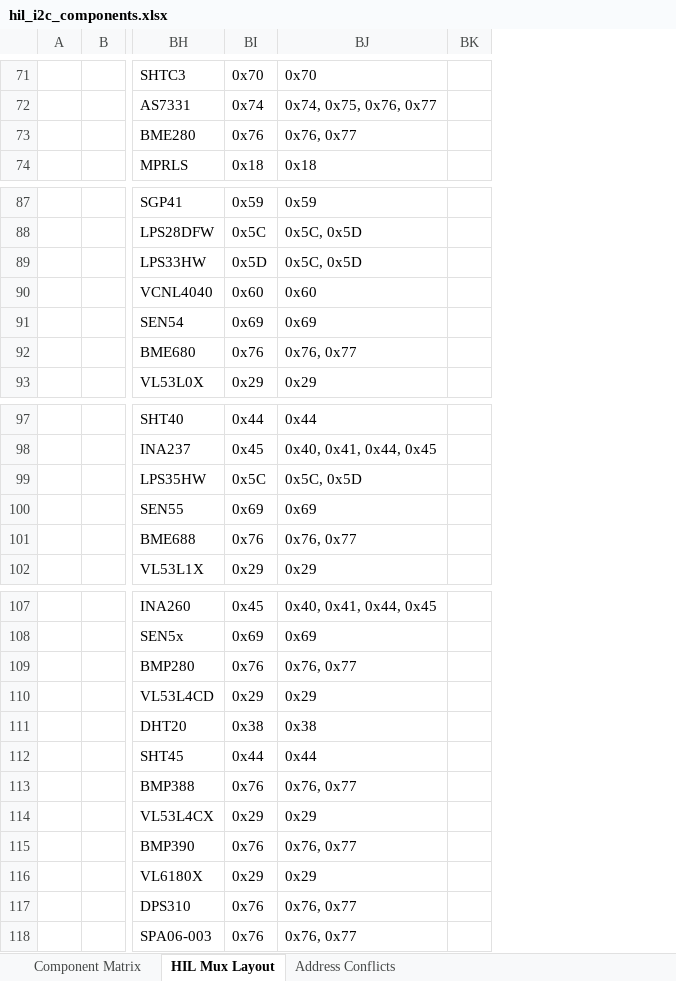
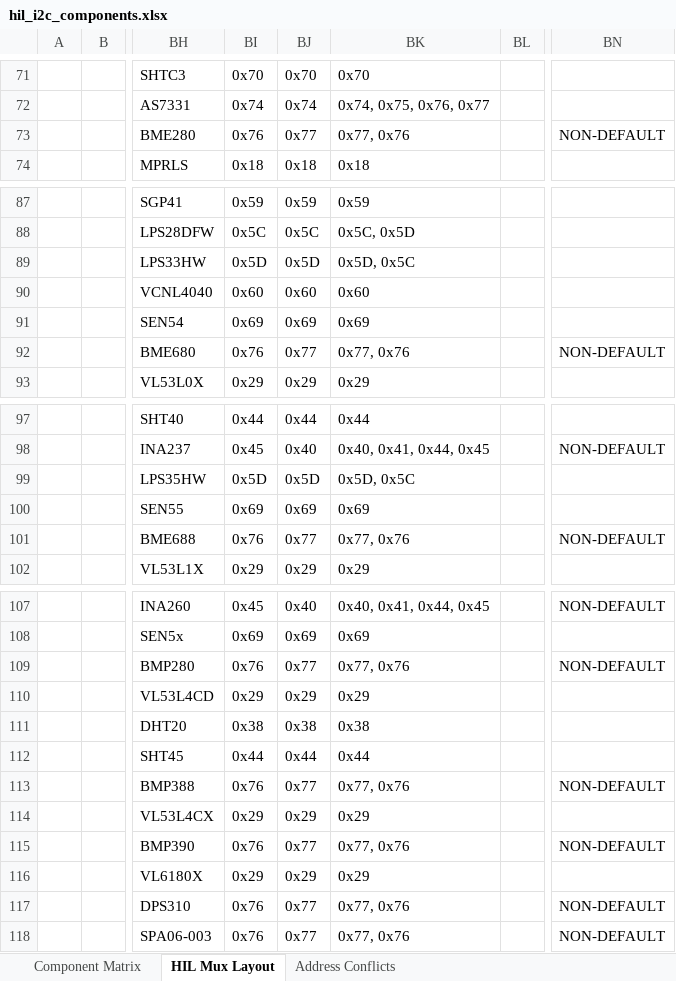
Before and after one commit to tyeth/Wippersnapper_Components, an Excel workbook: hil_i2c_components.xlsx, sheet HIL Mux Layout, drawn as a sheet; only a part is shown, gaps mark what is left out; values as stored, in another font and other column widths than the file's, no cell formats; addresses are those after the commit; the diff covers the shown part only; the diff names each change by its address in the sheet, - before the commit and + after, or states it on an @@ line.

Commit message:
default-addresses considered from https://github.com/adafruit/Wippersnapper_Components/tree/offline-mode/components/i2c

```diff
--- a/hil_i2c_components.xlsx (sheet HIL Mux Layout)
+++ b/hil_i2c_components.xlsx (sheet HIL Mux Layout)
+column BJ, rows 71-74: 0x70 | 0x74 | 0x77 | 0x18; rows 87-93: 0x59 | 0x5C | 0x5D | 0x60 | 0x69 | 0x77 | 0x29; rows 97-102: 0x44 | 0x40 | 0x5D | 0x69 | 0x77 | 0x29; rows 107-118: 0x40 | 0x69 | 0x77 | 0x29 | 0x38 | 0x44 | 0x77 | 0x29 | 0x77 | 0x29 | 0x77 | 0x77
+column BN, row 73: NON-DEFAULT; row 92: NON-DEFAULT; rows 98-101: NON-DEFAULT |  |  | NON-DEFAULT; rows 107-118: NON-DEFAULT |  | NON-DEFAULT |  |  |  | NON-DEFAULT |  | NON-DEFAULT |  | NON-DEFAULT | NON-DEFAULT
-BK73: 0x76, 0x77
+BK73: 0x77, 0x76
-BK89: 0x5C, 0x5D
+BK89: 0x5D, 0x5C
-BK92: 0x76, 0x77
+BK92: 0x77, 0x76
-BI99: 0x5C
+BI99: 0x5D
-BK99: 0x5C, 0x5D
+BK99: 0x5D, 0x5C
-BK101: 0x76, 0x77
+BK101: 0x77, 0x76
-BK109: 0x76, 0x77
+BK109: 0x77, 0x76
-BK113: 0x76, 0x77
+BK113: 0x77, 0x76
-BK115: 0x76, 0x77
+BK115: 0x77, 0x76
-BK117:BK118: 0x76, 0x77
+BK117:BK118: 0x77, 0x76
```
Also changed, not shown: 50 edited cells elsewhere in this sheet, sheet Component Matrix, sheet Address Conflicts, cell formats, 2 other files.
